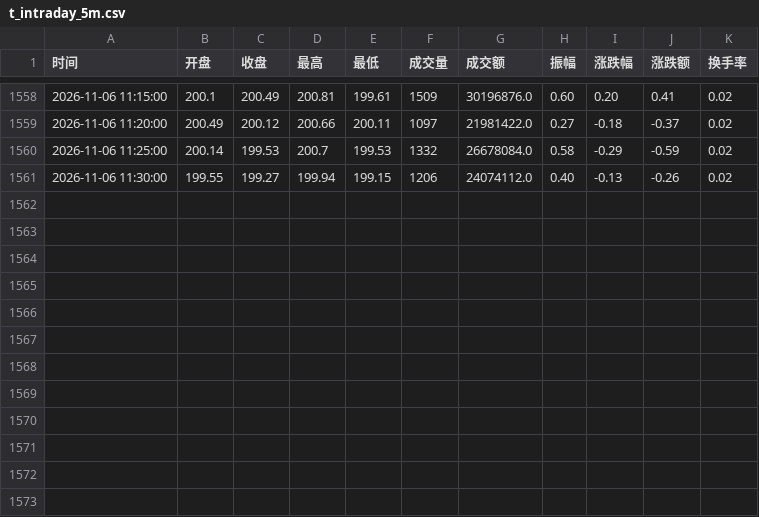
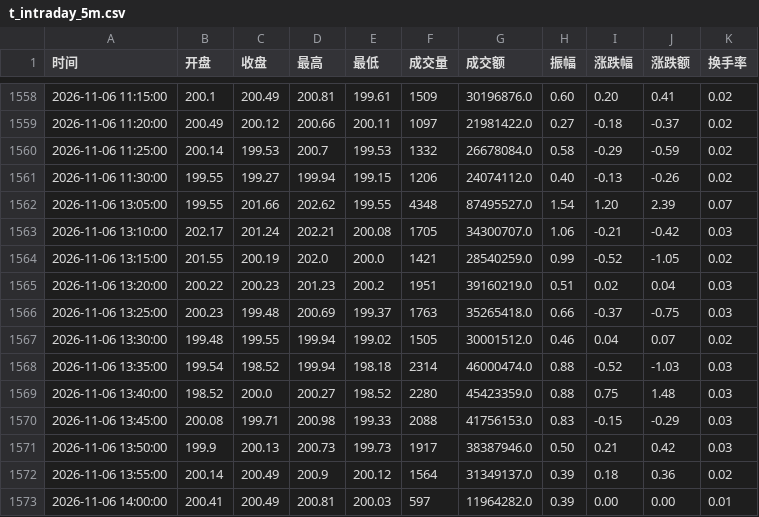
Before and after one commit to yuxzhang1987-maker/shennan-score-dashboard, a CSV file: data/t_intraday_5m.csv, drawn as a sheet; only a part is shown, gaps mark what is left out; the diff names each change by its address in the sheet, - before the commit and + after, or states it on an @@ line.

```diff
--- a/data/t_intraday_5m.csv
+++ b/data/t_intraday_5m.csv
+row 1562: 2026-11-06 13:05:00 | 199.55 | 201.66 | 202.62 | 199.55 | 4348 | 87495527.0 | 1.54 | 1.20 | 2.39 | 0.07
+row 1563: 2026-11-06 13:10:00 | 202.17 | 201.24 | 202.21 | 200.08 | 1705 | 34300707.0 | 1.06 | -0.21 | -0.42 | 0.03
+row 1564: 2026-11-06 13:15:00 | 201.55 | 200.19 | 202.0 | 200.0 | 1421 | 28540259.0 | 0.99 | -0.52 | -1.05 | 0.02
+row 1565: 2026-11-06 13:20:00 | 200.22 | 200.23 | 201.23 | 200.2 | 1951 | 39160219.0 | 0.51 | 0.02 | 0.04 | 0.03
+row 1566: 2026-11-06 13:25:00 | 200.23 | 199.48 | 200.69 | 199.37 | 1763 | 35265418.0 | 0.66 | -0.37 | -0.75 | 0.03
+row 1567: 2026-11-06 13:30:00 | 199.48 | 199.55 | 199.94 | 199.02 | 1505 | 30001512.0 | 0.46 | 0.04 | 0.07 | 0.02
+row 1568: 2026-11-06 13:35:00 | 199.54 | 198.52 | 199.94 | 198.18 | 2314 | 46000474.0 | 0.88 | -0.52 | -1.03 | 0.03
+row 1569: 2026-11-06 13:40:00 | 198.52 | 200.0 | 200.27 | 198.52 | 2280 | 45423359.0 | 0.88 | 0.75 | 1.48 | 0.03
+row 1570: 2026-11-06 13:45:00 | 200.08 | 199.71 | 200.98 | 199.33 | 2088 | 41756153.0 | 0.83 | -0.15 | -0.29 | 0.03
+row 1571: 2026-11-06 13:50:00 | 199.9 | 200.13 | 200.73 | 199.73 | 1917 | 38387946.0 | 0.50 | 0.21 | 0.42 | 0.03
+row 1572: 2026-11-06 13:55:00 | 200.14 | 200.49 | 200.9 | 200.12 | 1564 | 31349137.0 | 0.39 | 0.18 | 0.36 | 0.02
+row 1573: 2026-11-06 14:00:00 | 200.41 | 200.49 | 200.81 | 200.03 | 597 | 11964282.0 | 0.39 | 0.00 | 0.00 | 0.01
```
Also changed, not shown: data/history.csv, data/hourly_history.csv, 3 other files.
